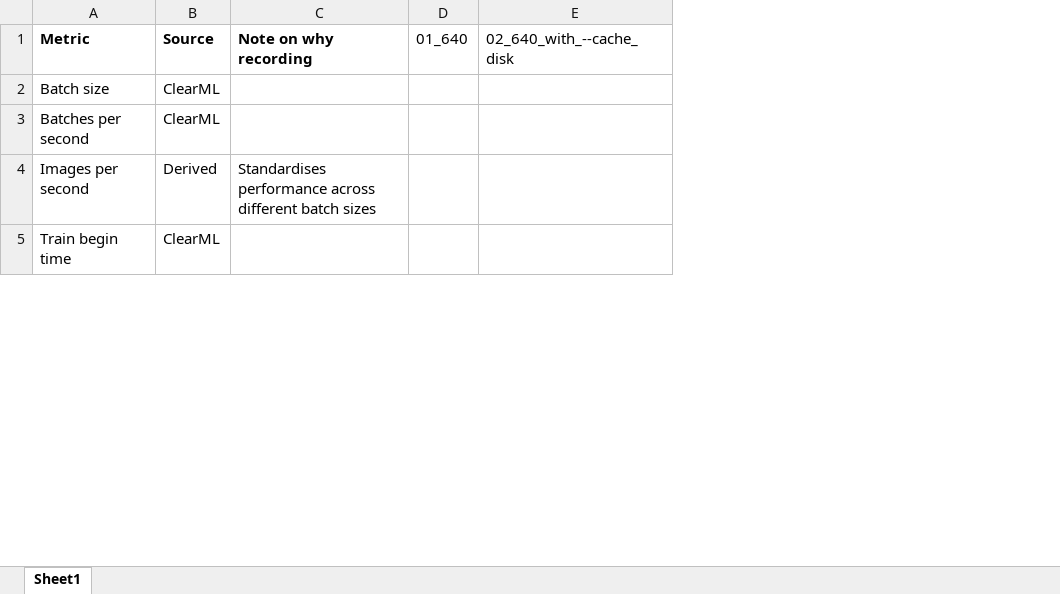
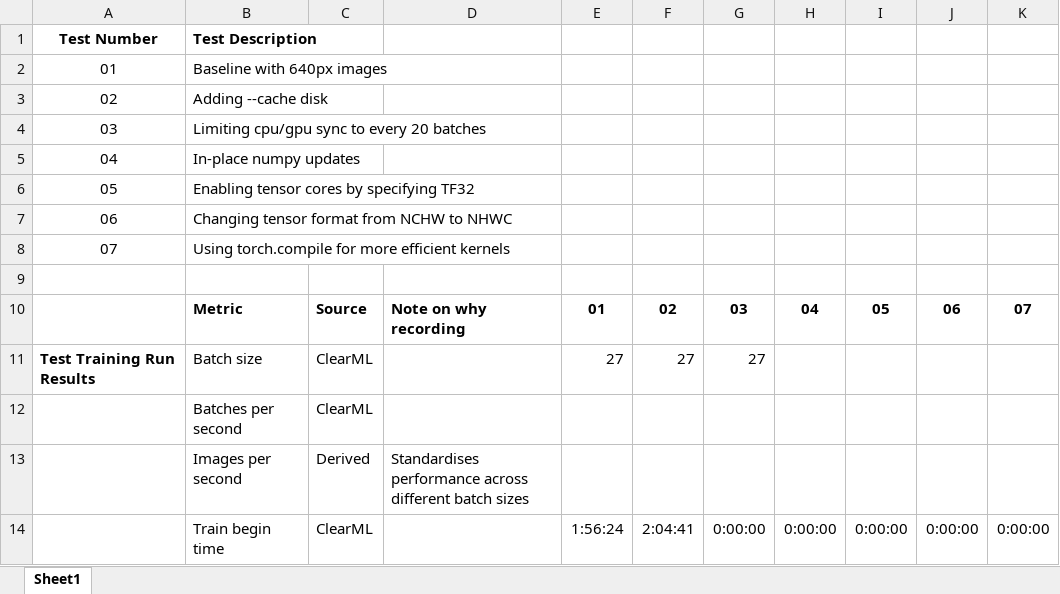
Before and after one commit to samt-w/edgeYOLOMG, an Excel workbook: training_run_data_analysis.xlsx, sheet Sheet1, drawn as a sheet; only a part is shown; values as stored, in another font and other column widths than the file's, no borders; removed rows and columns are numbered as before the commit, all else as after; the diff covers the shown part only; the diff names each change by its address in the sheet, - before the commit and + after, or states it on an @@ line.

```diff
--- a/training_run_data_analysis.xlsx (sheet Sheet1)
+++ b/training_run_data_analysis.xlsx (sheet Sheet1)
+column A, row 11: Test Training Run Results
-column C, rows 1-4: Note on why recording |  |  | Standardises performance across different batch sizes
-column D, row 1: 01_640
-column E, row 1: 02_640_with_--cache_disk
+column D, rows 10-13: Note on why recording |  |  | Standardises performance across different batch sizes
+column E, rows 10-14: 01 | 27 |  |  | 1:56:24
+column F, rows 10-14: 02 | 27 |  |  | 2:04:41
+column G, rows 10-14: 03 | 27 |  |  | 0:00:00
+column H, rows 10-14: 04 |  |  |  | 0:00:00
+column I, rows 10-14: 05 |  |  |  | 0:00:00
+column J, rows 10-14: 06 |  |  |  | 0:00:00
+column K, rows 10-14: 07 |  |  |  | 0:00:00
+row 1: Test Number | Test Description
+row 2: 01 | Baseline with 640px images
+row 3: 02 | Adding --cache disk
+row 4: 03 | Limiting cpu/gpu sync to every 20 batches
+row 5: 04 | In-place numpy updates
+row 6: 05 | Enabling tensor cores by specifying TF32
+row 7: 06 | Changing tensor format from NCHW to NHWC
+row 8: 07 | Using torch.compile for more efficient kernels
+row 9: (empty)
```
Also changed, not shown: 66 added rows and 4 moved rows elsewhere in this sheet, 1 other file.
